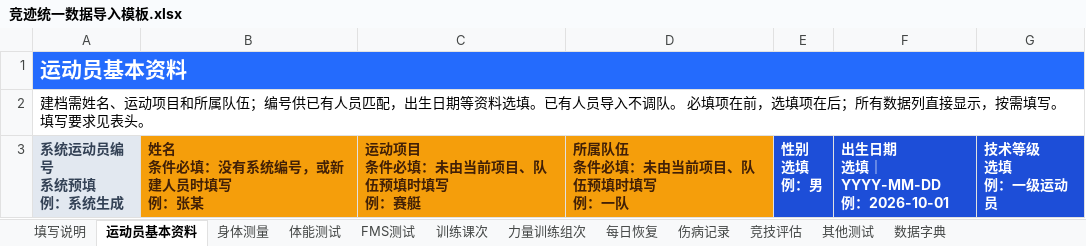
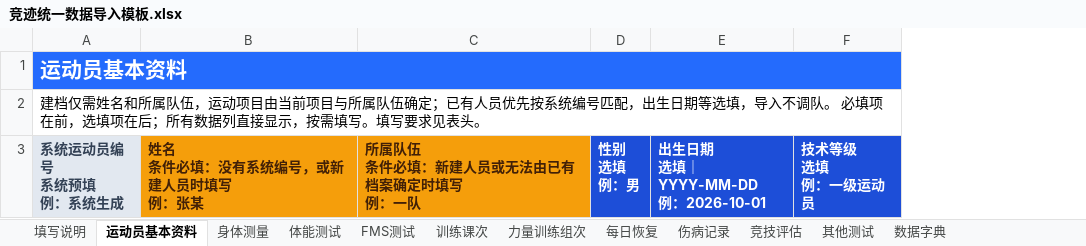
Before and after one commit to fzihao666-prog/jingji, an Excel workbook: public/templates/竞迹统一数据导入模板.xlsx, sheet 运动员基本资料, drawn as a sheet; only a part is shown; values as stored, in another font and other column widths than the file's, no borders; removed rows and columns are numbered as before the commit, all else as after; ↵ is a line break in a cell; the diff names each change by its address in the sheet, - before the commit and + after, or states it on an @@ line.

```diff
--- a/public/templates/竞迹统一数据导入模板.xlsx (sheet 运动员基本资料)
+++ b/public/templates/竞迹统一数据导入模板.xlsx (sheet 运动员基本资料)
-column C, row 3: 运动项目 ↵ 条件必填：未由当前项目、队伍预填时填写 ↵ 例：赛艇
-column D, row 3: 所属队伍 ↵ 条件必填：未由当前项目、队伍预填时填写 ↵ 例：一队
+column C, row 3: 所属队伍 ↵ 条件必填：新建人员或无法由已有档案确定时填写 ↵ 例：一队
-A2: 建档需姓名、运动项目和所属队伍；编号供已有人员匹配，出生日期等资料选填。已有人员导入不调…
+A2: 建档仅需姓名和所属队伍，运动项目由当前项目与所属队伍确定；已有人员优先按系统编号匹配，出生日期等选填，导入不调…
```
Also changed, not shown: sheet 训练课次, sheet 力量训练组次, 9 other files.
